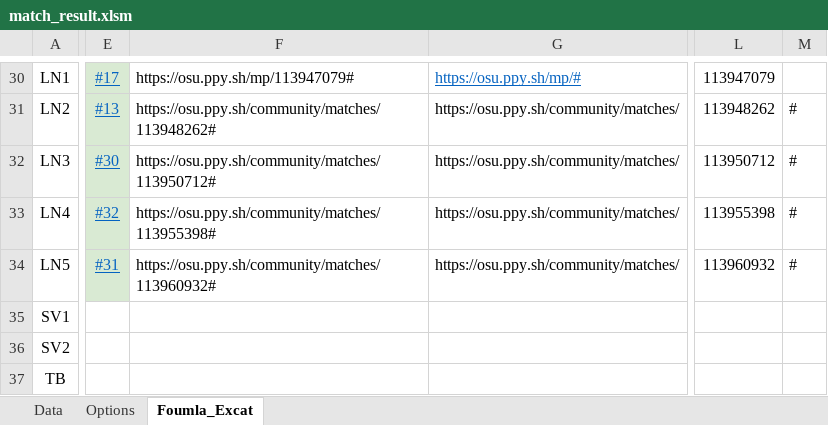
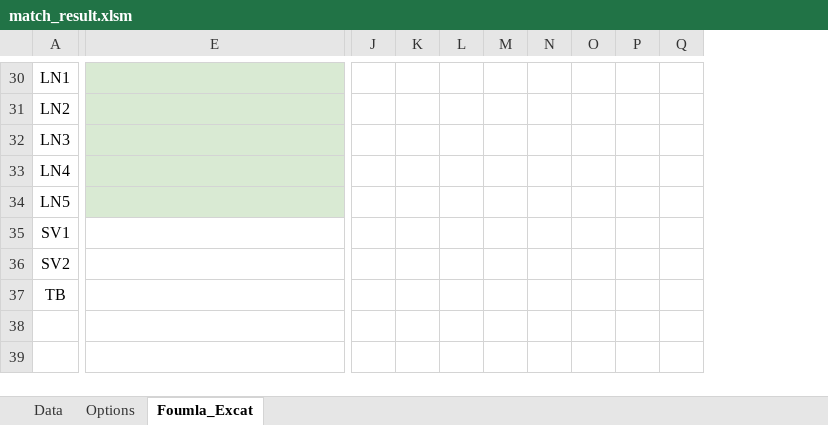
Before and after one commit to akace100/LiquipediaOsuContributeHelper, an Excel workbook: sheets/match_result.xlsm, sheet Foumla_Excat, drawn as a sheet; only a part is shown, gaps mark what is left out; values as stored, in another font and other column widths than the file's, no borders; charts and pictures not drawn; removed rows and columns are numbered as before the commit, all else as after; the diff covers the shown part only; the diff names each change by its address in the sheet, - before the commit and + after, or states it on an @@ line.

Commit message:
Update sheet templates for match_result

```diff
--- a/sheets/match_result.xlsm (sheet Foumla_Excat)
+++ b/sheets/match_result.xlsm (sheet Foumla_Excat)
-column E, rows 30-34: #17 | #13 | #30 | #32 | #31
-column F, rows 30-34: https://osu.ppy.sh/mp/113947079# | https://osu.ppy.sh/community/matches/113948262# | https://osu.ppy.sh/community/matches/113950712# | https://osu.ppy.sh/community/matches/113955398# | https://osu.ppy.sh/community/matches/113960932#
-column L, rows 30-34: 113947079 | 113948262 | 113950712 | 113955398 | 113960932
-column M, rows 31-34: all #
+column J, empty
+column K, empty
+column L, empty
+column M, empty
+column N, empty
+column O, empty
+column P, empty
+column Q, empty
-E30:E34 fill: none
+E30:E34 fill: #D9EAD3
-E30: https://osu.ppy.sh/mp/#
+E30: (empty)
-E31:E34: https://osu.ppy.sh/community/matches/
+E31:E34: (empty)
```
Also changed, not shown: 1 added row, 1 removed row, 2 moved rows, 4 added columns, 11 edited cells and cell formats elsewhere in this sheet, sheet Data, sheet Options, charts or pictures.
